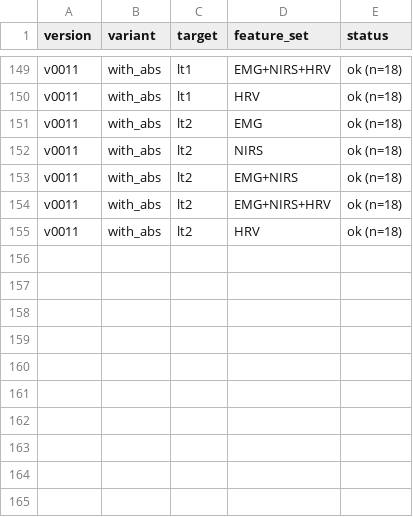
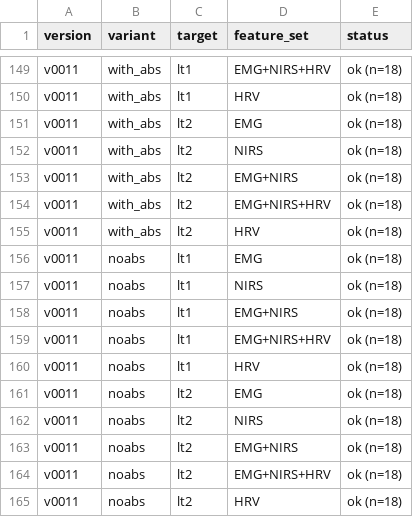
Before and after one commit to alta7700/aet-ml, a CSV file: results/final/per_subject_rebuild_report.csv, drawn as a sheet; only a part is shown, gaps mark what is left out.

```diff
--- a/results/final/per_subject_rebuild_report.csv
+++ b/results/final/per_subject_rebuild_report.csv
@@ -155 +155,11 @@ v0011,with_abs,lt2,EMG+NIRS+HRV,ok (n=18)
 v0011,with_abs,lt2,HRV,ok (n=18)
+v0011,noabs,lt1,EMG,ok (n=18)
+v0011,noabs,lt1,NIRS,ok (n=18)
+v0011,noabs,lt1,EMG+NIRS,ok (n=18)
+v0011,noabs,lt1,EMG+NIRS+HRV,ok (n=18)
+v0011,noabs,lt1,HRV,ok (n=18)
+v0011,noabs,lt2,EMG,ok (n=18)
+v0011,noabs,lt2,NIRS,ok (n=18)
+v0011,noabs,lt2,EMG+NIRS,ok (n=18)
+v0011,noabs,lt2,EMG+NIRS+HRV,ok (n=18)
+v0011,noabs,lt2,HRV,ok (n=18)
```
Also changed, not shown: results/final/11_abs_vs_noabs.csv, results/final/12_pairwise_wilcoxon.csv, 38 other files.
